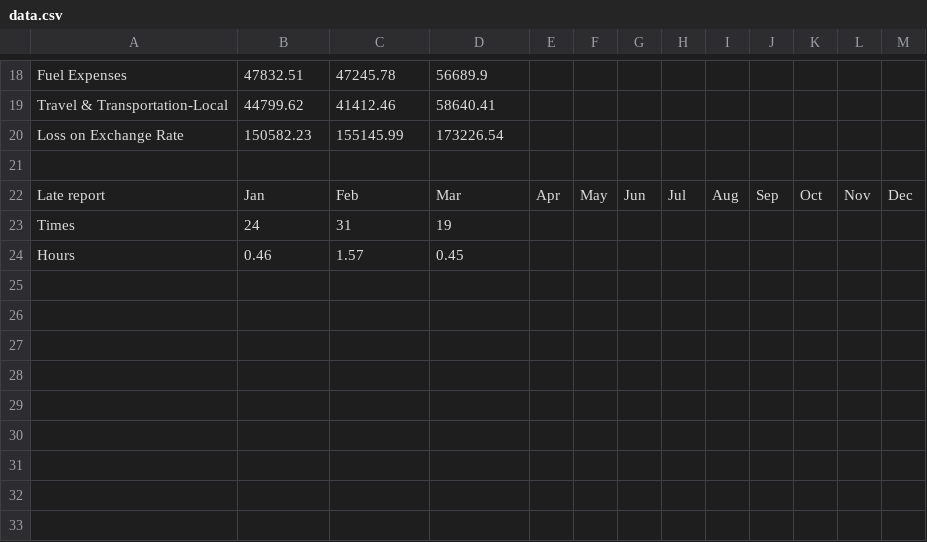
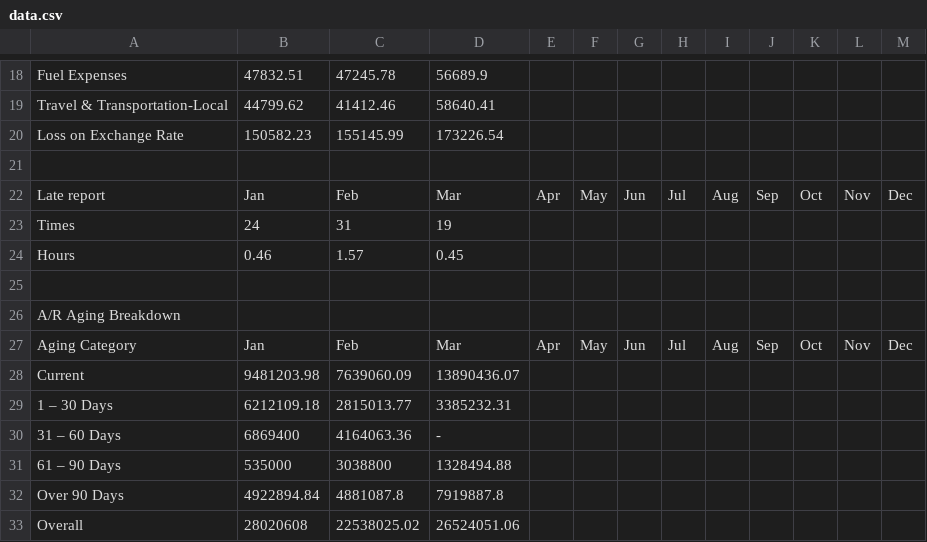
Before and after one commit to housekiploy/company-performance, a CSV file: data.csv, drawn as a sheet; only a part is shown, gaps mark what is left out; the diff names each change by its address in the sheet, - before the commit and + after, or states it on an @@ line.

Commit message:
Added table of AR aging

```diff
--- a/data.csv
+++ b/data.csv
+row 25: (empty)
+row 26: A/R Aging Breakdown
+row 27: Aging Category | Jan | Feb | Mar | Apr | May | Jun | Jul | Aug | Sep | Oct | Nov | Dec
+row 28: Current | 9481203.98 | 7639060.09 | 13890436.07
+row 29: 1 – 30 Days | 6212109.18 | 2815013.77 | 3385232.31
+row 30: 31 – 60 Days | 6869400 | 4164063.36 | -
+row 31: 61 – 90 Days | 535000 | 3038800 | 1328494.88
+row 32: Over 90 Days | 4922894.84 | 4881087.8 | 7919887.8
+row 33: Overall | 28020608 | 22538025.02 | 26524051.06
```
